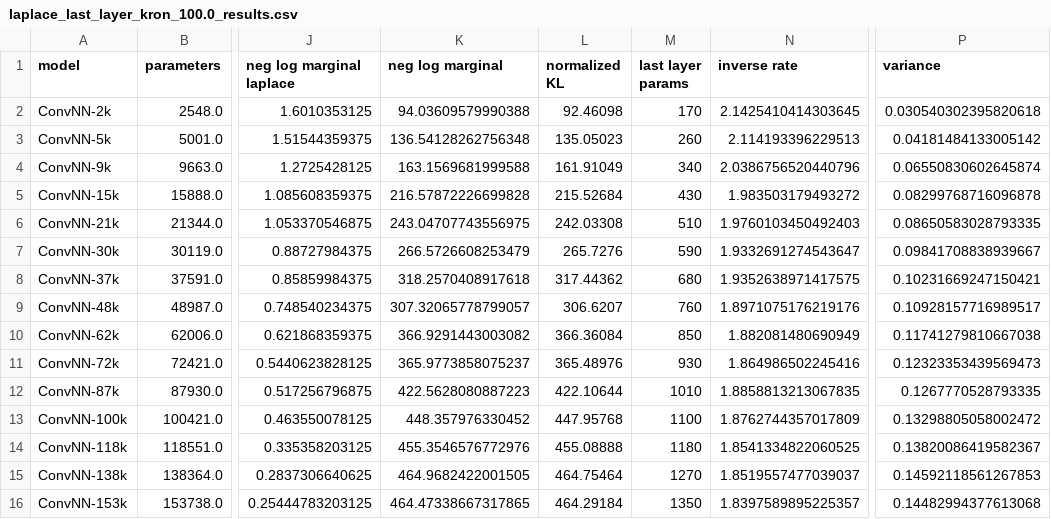
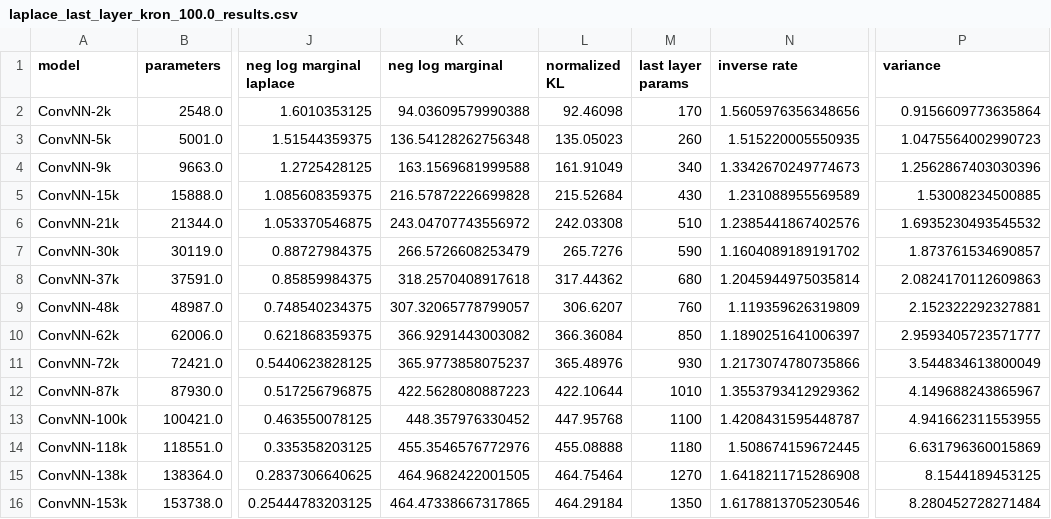
Before and after one commit to icasado-telletxea/PAC_Bayes_Chernoff_MLL, a CSV file: results/laplace_last_layer_kron_100.0_results.csv, drawn as a sheet; only a part is shown, gaps mark what is left out; the diff covers the shown part only; the diff names each change by its address in the sheet, - before the commit and + after, or states it on an @@ line.

```diff
--- a/results/laplace_last_layer_kron_100.0_results.csv
+++ b/results/laplace_last_layer_kron_100.0_results.csv
-N2 (inverse rate): 2.1425410414303645
+N2 (inverse rate): 1.5605976356348656
-P2 (variance): 0.030540302395820618
+P2 (variance): 0.9156609773635864
-N3 (inverse rate): 2.114193396229513
+N3 (inverse rate): 1.515220005550935
-P3 (variance): 0.04181484133005142
+P3 (variance): 1.0475564002990723
-N4 (inverse rate): 2.0386756520440796
+N4 (inverse rate): 1.3342670249774673
-P4 (variance): 0.06550830602645874
+P4 (variance): 1.2562867403030396
-N5 (inverse rate): 1.983503179493272
+N5 (inverse rate): 1.231088955569589
-P5 (variance): 0.08299768716096878
+P5 (variance): 1.53008234500885
-K6 (neg log marginal): 243.04707743556975
+K6 (neg log marginal): 243.04707743556972
-N6 (inverse rate): 1.9760103450492403
+N6 (inverse rate): 1.2385441867402576
-P6 (variance): 0.08650583028793335
+P6 (variance): 1.6935230493545532
-N7 (inverse rate): 1.9332691274543647
+N7 (inverse rate): 1.1604089189191702
-P7 (variance): 0.09841708838939667
+P7 (variance): 1.873761534690857
-N8 (inverse rate): 1.9352638971417575
+N8 (inverse rate): 1.2045944975035814
-P8 (variance): 0.10231669247150421
+P8 (variance): 2.0824170112609863
-N9 (inverse rate): 1.8971075176219176
+N9 (inverse rate): 1.119359626319809
-P9 (variance): 0.10928157716989517
+P9 (variance): 2.152322292327881
-N10 (inverse rate): 1.882081480690949
+N10 (inverse rate): 1.1890251641006397
-P10 (variance): 0.11741279810667038
+P10 (variance): 2.9593405723571777
-N11 (inverse rate): 1.864986502245416
+N11 (inverse rate): 1.2173074780735866
-P11 (variance): 0.12323353439569473
+P11 (variance): 3.544834613800049
-N12 (inverse rate): 1.8858813213067835
+N12 (inverse rate): 1.3553793412929362
-P12 (variance): 0.1267770528793335
+P12 (variance): 4.149688243865967
-N13 (inverse rate): 1.8762744357017809
+N13 (inverse rate): 1.4208431595448787
-P13 (variance): 0.13298805058002472
+P13 (variance): 4.941662311553955
-N14 (inverse rate): 1.8541334822060525
+N14 (inverse rate): 1.508674159672445
-P14 (variance): 0.13820086419582367
+P14 (variance): 6.631796360015869
-N15 (inverse rate): 1.8519557477039037
+N15 (inverse rate): 1.6418211715286908
-P15 (variance): 0.14592118561267853
+P15 (variance): 8.1544189453125
-N16 (inverse rate): 1.8397589895225357
+N16 (inverse rate): 1.6178813705230546
-P16 (variance): 0.14482994377613068
+P16 (variance): 8.280452728271484
```
Also changed, not shown: 66 edited cells elsewhere in this file, results/laplace_last_layer_kron_0.01_results.csv, results/laplace_last_layer_kron_1.0_results.csv, 11 other files.
